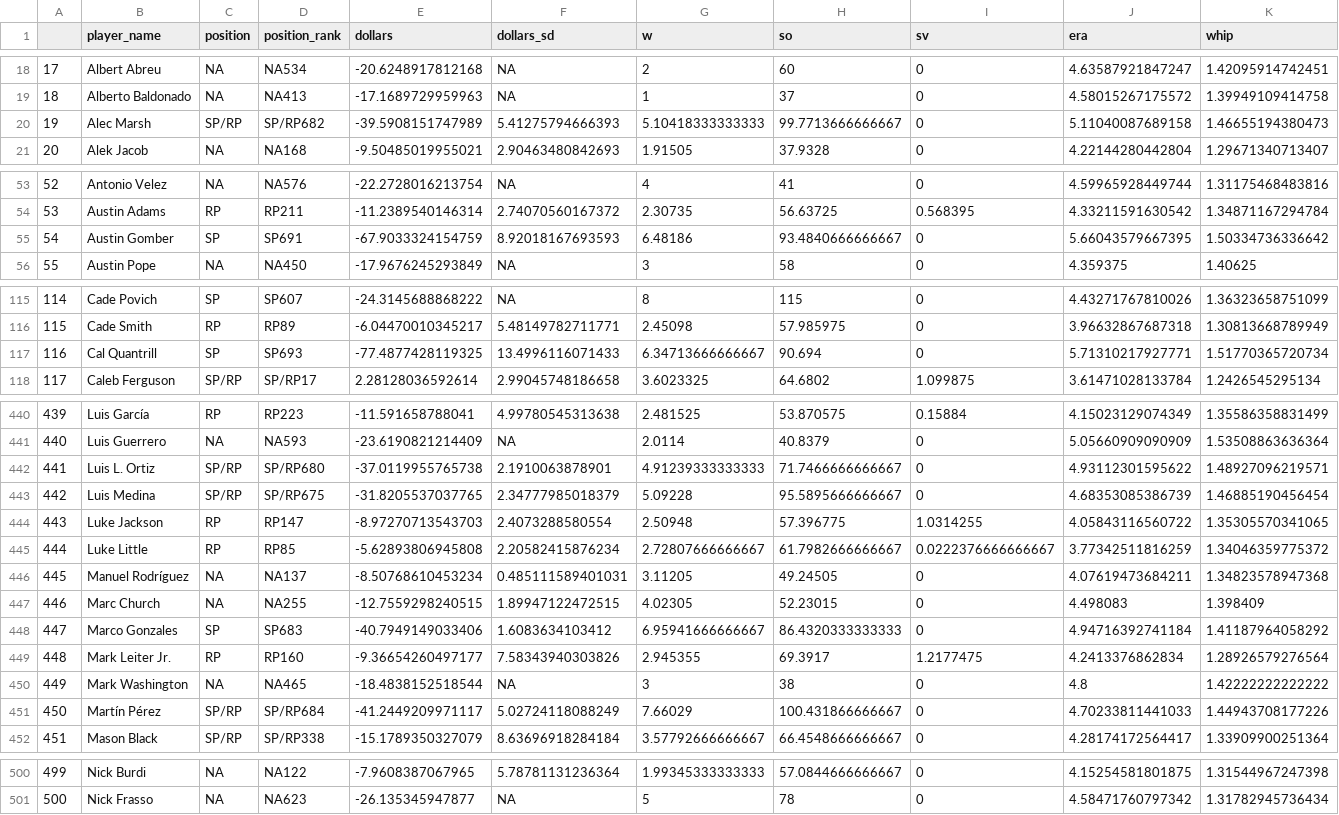
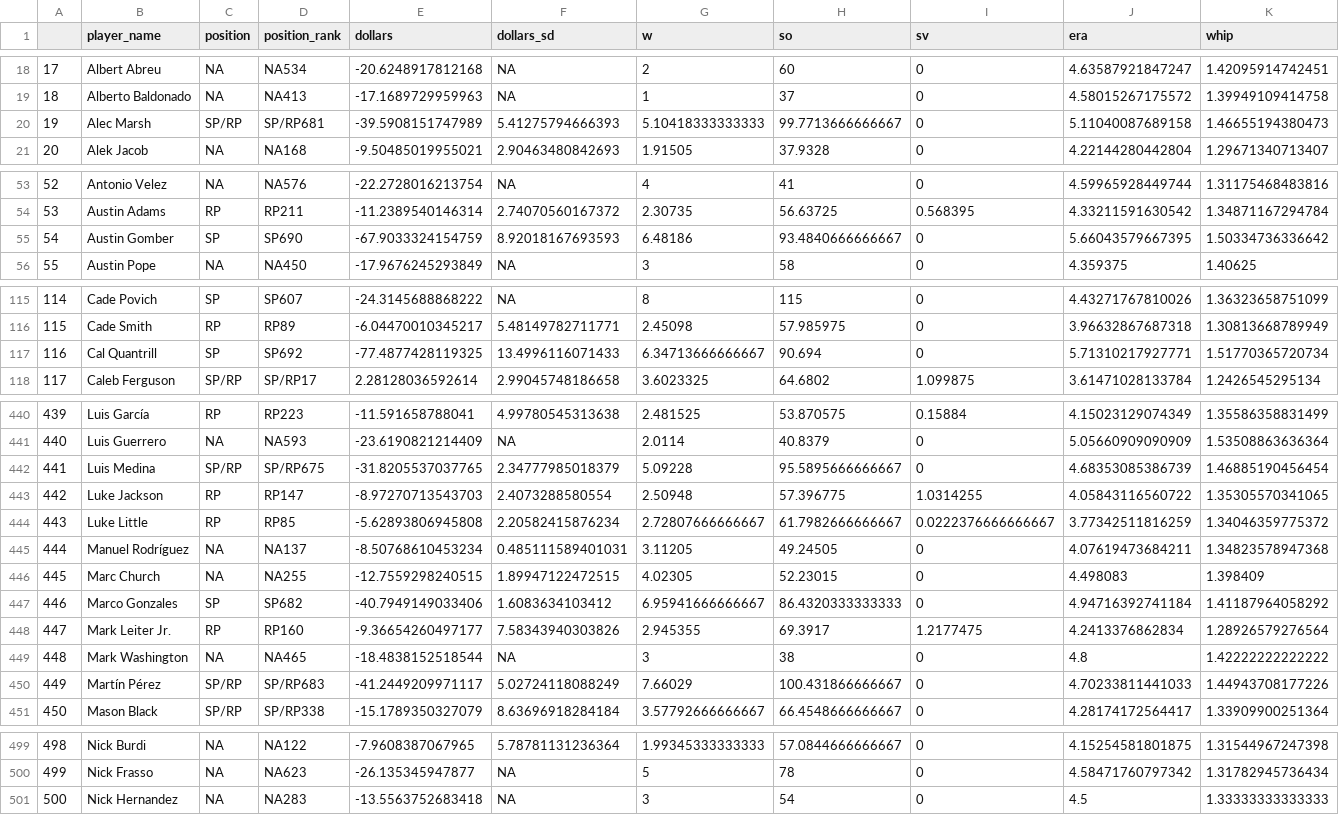
Before and after one commit to SamuelLachance/Betting, a CSV file: ottoneu/dani_rojas_pitchers.csv, drawn as a sheet; only a part is shown, gaps mark what is left out; removed rows and columns are numbered as before the commit, all else as after; rows hold the shown columns only; the diff covers the shown part only; the diff names each change by its address in the sheet, - before the commit and + after, or states it on an @@ line.

```diff
--- a/ottoneu/dani_rojas_pitchers.csv
+++ b/ottoneu/dani_rojas_pitchers.csv
-D20 (position_rank): SP/RP682
+D20 (position_rank): SP/RP681
-D55 (position_rank): SP691
+D55 (position_rank): SP690
-D117 (position_rank): SP693
+D117 (position_rank): SP692
-row 442: 441 | Luis L. Ortiz | SP/RP | SP/RP680 | -37.0119955765738 | 2.1910063878901 | 4.91239333333333 | 71.7466666666667 | 0 | 4.93112301595622 | 1.48927096219571
@@ column A renumbered between rows 442 and 500 @@
-D447 (position_rank): SP683
+D447 (position_rank): SP682
-D450 (position_rank): SP/RP684
+D450 (position_rank): SP/RP683
+row 501: 500 | Nick Hernandez | NA | NA283 | -13.5563752683418 | NA | 3 | 54 | 0 | 4.5 | 1.33333333333333
```
Also changed, not shown: 4 edited cells elsewhere in this file, ottoneu/bum_bum_pitchers.csv, ottoneu/dani_rojas_hitters.csv, 2 other files.
